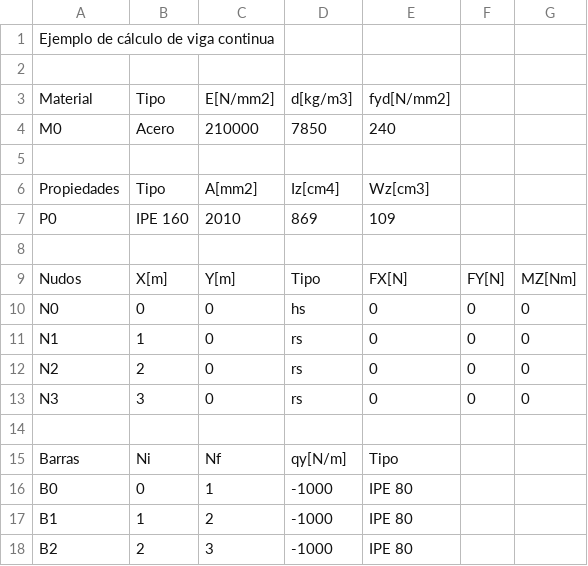
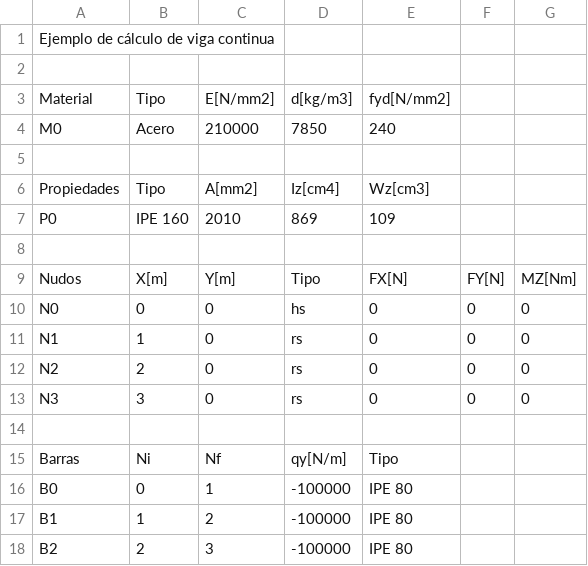
Before and after one commit to evvicente/msapy, a CSV file: trunk/MSA/msa/input.csv, drawn as a sheet.

```diff
--- a/trunk/MSA/msa/input.csv
+++ b/trunk/MSA/msa/input.csv
@@ -15,4 +15,4 @@ N3;3;0;rs;0;0;0
 Barras;Ni;Nf;qy[N/m];Tipo;;
-B0;0;1;-1000;IPE 80;;
-B1;1;2;-1000;IPE 80;;
-B2;2;3;-1000;IPE 80;;
+B0;0;1;-100000;IPE 80;;
+B1;1;2;-100000;IPE 80;;
+B2;2;3;-100000;IPE 80;;
```
Also changed, not shown: 8 other files.
